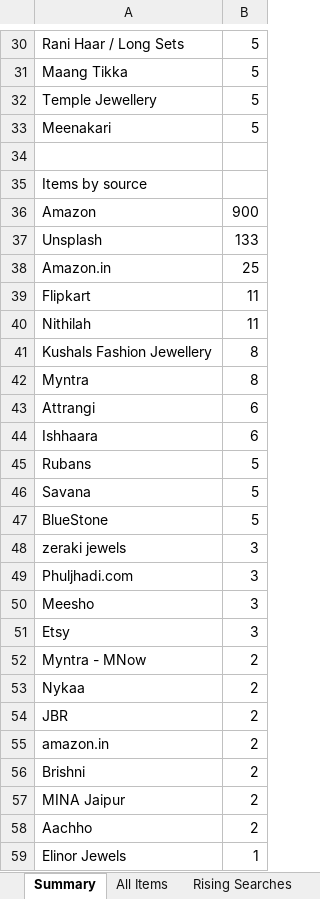
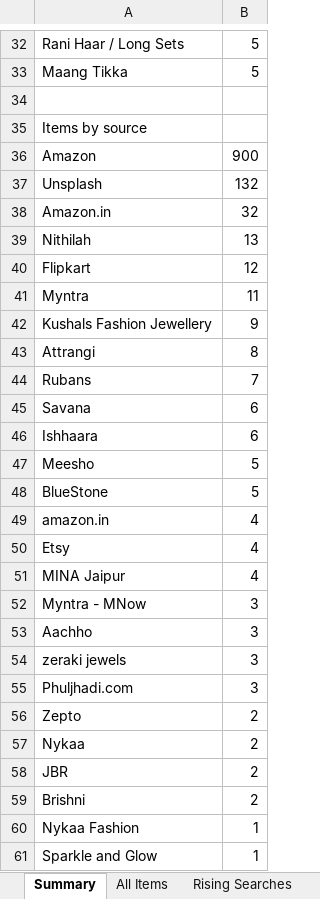
Before and after one commit to PRATS7878/gehnaradar_Updated, an Excel workbook: output/latest.xlsx, sheet Summary, drawn as a sheet; only a part is shown, gaps mark what is left out; the shorter side is filled out with more unchanged rows; values as stored, in another font and other column widths than the file's, no borders; removed rows and columns are numbered as before the commit, all else as after; the diff covers the shown part only; the diff names each change by its address in the sheet, - before the commit and + after, or states it on an @@ line.

```diff
--- a/output/latest.xlsx (sheet Summary)
+++ b/output/latest.xlsx (sheet Summary)
-row 32: Temple Jewellery | 5
-row 33: Meenakari | 5
-B37: 133
+B37: 132
-B38: 25
+B38: 32
+row 39: Nithilah | 13
-B40: 11
+B40: 12
-A41: Nithilah
+A41: Myntra
-B42: 8
+B42: 9
-row 42: Myntra | 8
-B43: 6
+B43: 8
+row 44: Rubans | 7
+row 45: Savana | 6
-A47: Rubans
+A47: Meesho
-row 46: Savana | 5
+row 49: amazon.in | 4
+row 50: Etsy | 4
+row 51: MINA Jaipur | 4
+row 52: Myntra - MNow | 3
+row 53: Aachho | 3
-row 50: Meesho | 3
-row 51: Etsy | 3
-A56: Myntra - MNow
+A56: Zepto
-row 55: amazon.in | 2
-row 57: MINA Jaipur | 2
-row 58: Aachho | 2
+row 60: Nykaa Fashion | 1
+row 61: Sparkle and Glow | 1
```
Also changed, not shown: 7 added rows, 3 removed rows and 13 edited cells elsewhere in this sheet, sheet All Items, 4 other files.
